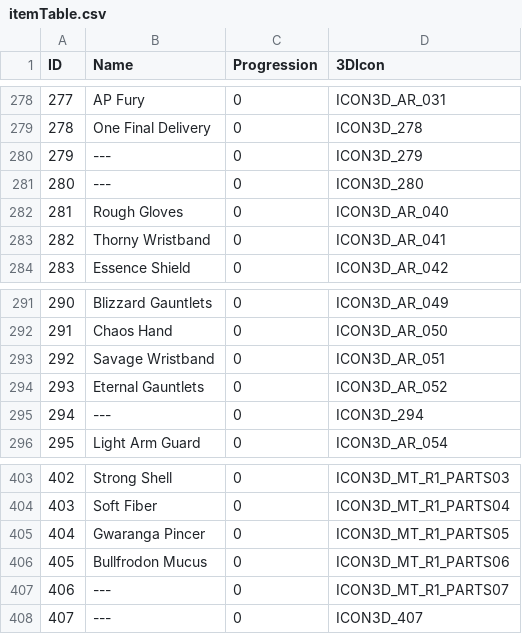
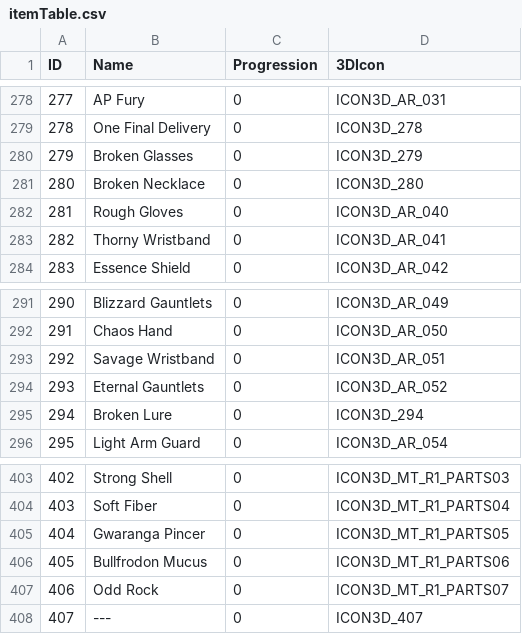
Before and after one commit to junglechief87/Ys-8-Seiren-Shuffle-Lite, a CSV file: shared/database/itemTable.csv, drawn as a sheet; only a part is shown, gaps mark what is left out.

Commit message:
fun items added

```diff
--- a/shared/database/itemTable.csv
+++ b/shared/database/itemTable.csv
@@ -279,4 +279,4 @@ ID,Name,Progression,3DIcon
 278,One Final Delivery,0,ICON3D_278
-279,---,0,ICON3D_279
-280,---,0,ICON3D_280
+279,Broken Glasses,0,ICON3D_279
+280,Broken Necklace,0,ICON3D_280
 281,Rough Gloves,0,ICON3D_AR_040
@@ -294,3 +294,3 @@ ID,Name,Progression,3DIcon
 293,Eternal Gauntlets,0,ICON3D_AR_052
-294,---,0,ICON3D_294
+294,Broken Lure,0,ICON3D_294
 295,Light Arm Guard,0,ICON3D_AR_054
@@ -406,3 +406,3 @@ ID,Name,Progression,3DIcon
 405,Bullfrodon Mucus,0,ICON3D_MT_R1_PARTS06
-406,---,0,ICON3D_MT_R1_PARTS07
+406,Odd Rock,0,ICON3D_MT_R1_PARTS07
 407,---,0,ICON3D_407
```
Also changed, not shown: text/en/item.csv, 1 other file.
